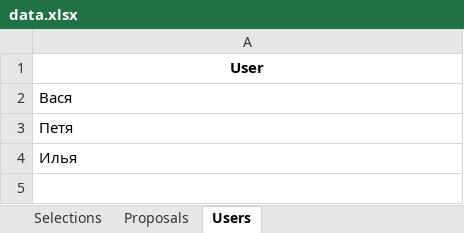
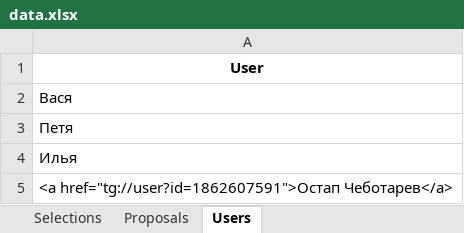
Before and after one commit to Ostap309/My_Telegtam_Bots, an Excel workbook: the_Equalizer_Bot/Data/backup/data.xlsx, sheet Users, drawn as a sheet; values as stored, in another font and other column widths than the file's, no borders; the diff names each change by its address in the sheet, - before the commit and + after, or states it on an @@ line.

```diff
--- a/the_Equalizer_Bot/Data/backup/data.xlsx (sheet Users)
+++ b/the_Equalizer_Bot/Data/backup/data.xlsx (sheet Users)
+row 5: <a href="tg://user?id=1862607591">Остап Чеботарев</a>
```
Also changed, not shown: sheet Proposals, sheet Selections, the_Equalizer_Bot/Data/data.xlsx, 5 other files.
